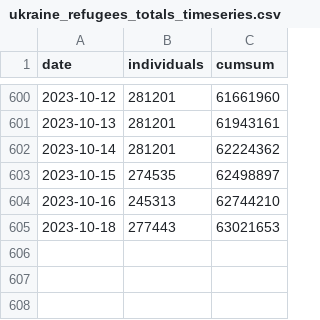
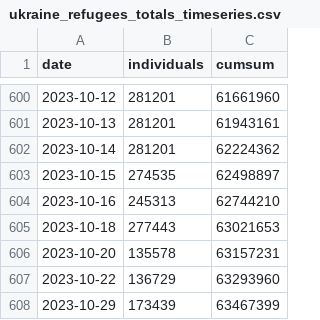
Before and after one commit to gridviz/ukraine-refugees, a CSV file: data/processed/ukraine_refugees_totals_timeseries.csv, drawn as a sheet; only a part is shown, gaps mark what is left out.

```diff
--- a/data/processed/ukraine_refugees_totals_timeseries.csv
+++ b/data/processed/ukraine_refugees_totals_timeseries.csv
@@ -605 +605,4 @@ date,individuals,cumsum
 2023-10-18,277443,63021653
+2023-10-20,135578,63157231
+2023-10-22,136729,63293960
+2023-10-29,173439,63467399
```
Also changed, not shown: data/processed/ukraine_refugees_totals_countries.csv.
